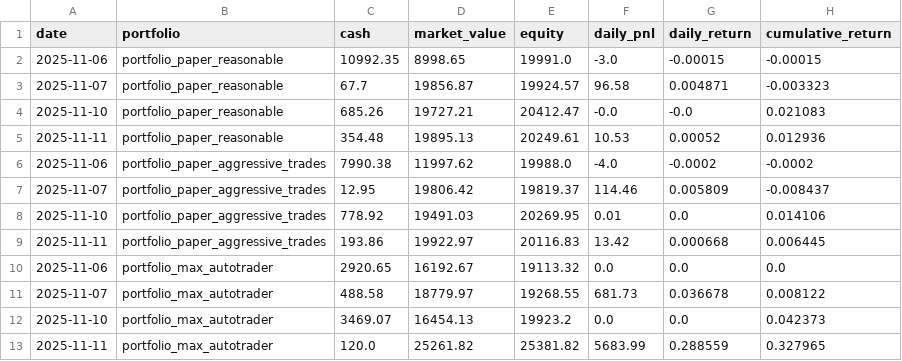
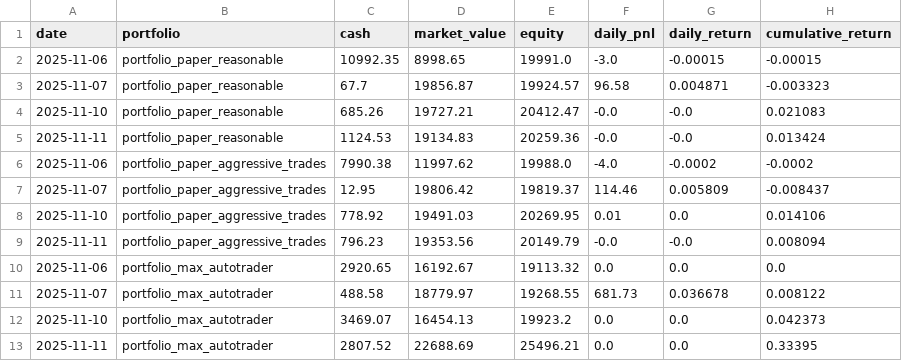
Before and after one commit to maximezac/alpacawireup, a CSV file: data/perf_timeseries.csv, drawn as a sheet.

```diff
--- a/data/perf_timeseries.csv
+++ b/data/perf_timeseries.csv
@@ -4,3 +4,3 @@ date,portfolio,cash,market_value,equity,daily_pnl,daily_return,cumulative_return
 2025-11-10,portfolio_paper_reasonable,685.26,19727.21,20412.47,-0.0,-0.0,0.021083
-2025-11-11,portfolio_paper_reasonable,354.48,19895.13,20249.61,10.53,0.00052,0.012936
+2025-11-11,portfolio_paper_reasonable,1124.53,19134.83,20259.36,-0.0,-0.0,0.013424
 2025-11-06,portfolio_paper_aggressive_trades,7990.38,11997.62,19988.0,-4.0,-0.0002,-0.0002
@@ -8,3 +8,3 @@ date,portfolio,cash,market_value,equity,daily_pnl,daily_return,cumulative_return
 2025-11-10,portfolio_paper_aggressive_trades,778.92,19491.03,20269.95,0.01,0.0,0.014106
-2025-11-11,portfolio_paper_aggressive_trades,193.86,19922.97,20116.83,13.42,0.000668,0.006445
+2025-11-11,portfolio_paper_aggressive_trades,796.23,19353.56,20149.79,-0.0,-0.0,0.008094
 2025-11-06,portfolio_max_autotrader,2920.65,16192.67,19113.32,0.0,0.0,0.0
@@ -12,2 +12,2 @@ date,portfolio,cash,market_value,equity,daily_pnl,daily_return,cumulative_return
 2025-11-10,portfolio_max_autotrader,3469.07,16454.13,19923.2,0.0,0.0,0.042373
-2025-11-11,portfolio_max_autotrader,120.0,25261.82,25381.82,5683.99,0.288559,0.327965
+2025-11-11,portfolio_max_autotrader,2807.52,22688.69,25496.21,0.0,0.0,0.33395
```
Also changed, not shown: data/portfolios/portfolio_max_autotrader/positions.csv, data/portfolios/portfolio_max_autotrader/trades_ledger.csv, 38 other files.
